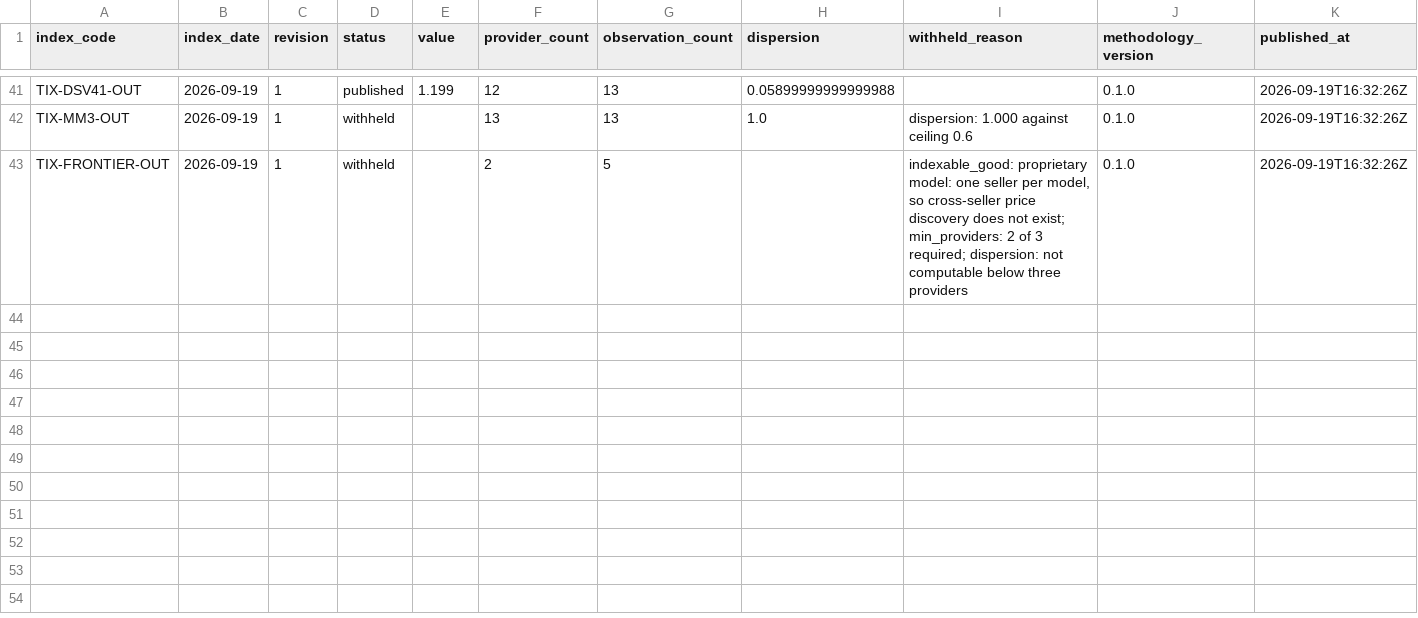
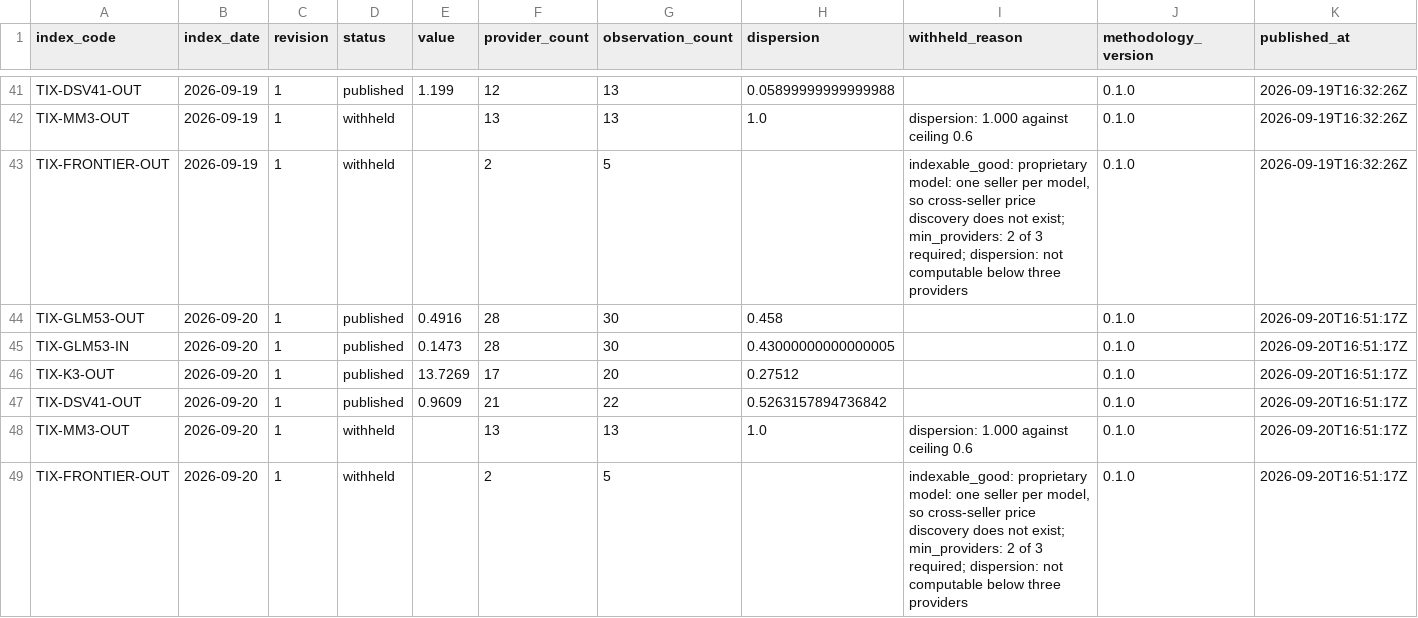
Before and after one commit to henryzhangpku/token-price-index, a CSV file: data/tape.csv, drawn as a sheet; only a part is shown, gaps mark what is left out; rows hold the shown columns only; the diff names each change by its address in the sheet, - before the commit and + after, or states it on an @@ line.

```diff
--- a/data/tape.csv
+++ b/data/tape.csv
+row 44: TIX-GLM53-OUT | 2026-09-20 | 1 | published | 0.4916 | 28 | 30 | 0.458 |  | 0.1.0 | 2026-09-20T16:51:17Z
+row 45: TIX-GLM53-IN | 2026-09-20 | 1 | published | 0.1473 | 28 | 30 | 0.43000000000000005 |  | 0.1.0 | 2026-09-20T16:51:17Z
+row 46: TIX-K3-OUT | 2026-09-20 | 1 | published | 13.7269 | 17 | 20 | 0.27512 |  | 0.1.0 | 2026-09-20T16:51:17Z
+row 47: TIX-DSV41-OUT | 2026-09-20 | 1 | published | 0.9609 | 21 | 22 | 0.5263157894736842 |  | 0.1.0 | 2026-09-20T16:51:17Z
+row 48: TIX-MM3-OUT | 2026-09-20 | 1 | withheld |  | 13 | 13 | 1.0 | dispersion: 1.000 against ceiling 0.6 | 0.1.0 | 2026-09-20T16:51:17Z
+row 49: TIX-FRONTIER-OUT | 2026-09-20 | 1 | withheld |  | 2 | 5 |  | indexable_good: proprietary model: one seller per model, so cross-seller price discovery does not exist; min_providers: 2 of 3 required; dispersion: not computable below three providers | 0.1.0 | 2026-09-20T16:51:17Z
```
Also changed, not shown: 1 other file.
